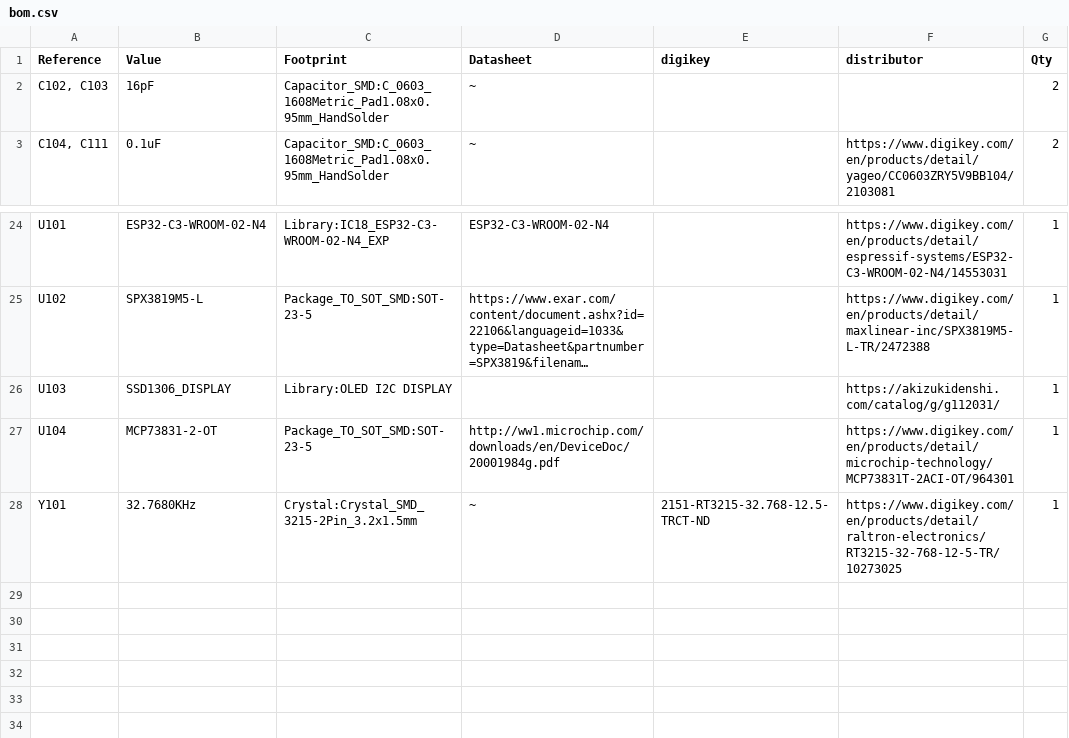
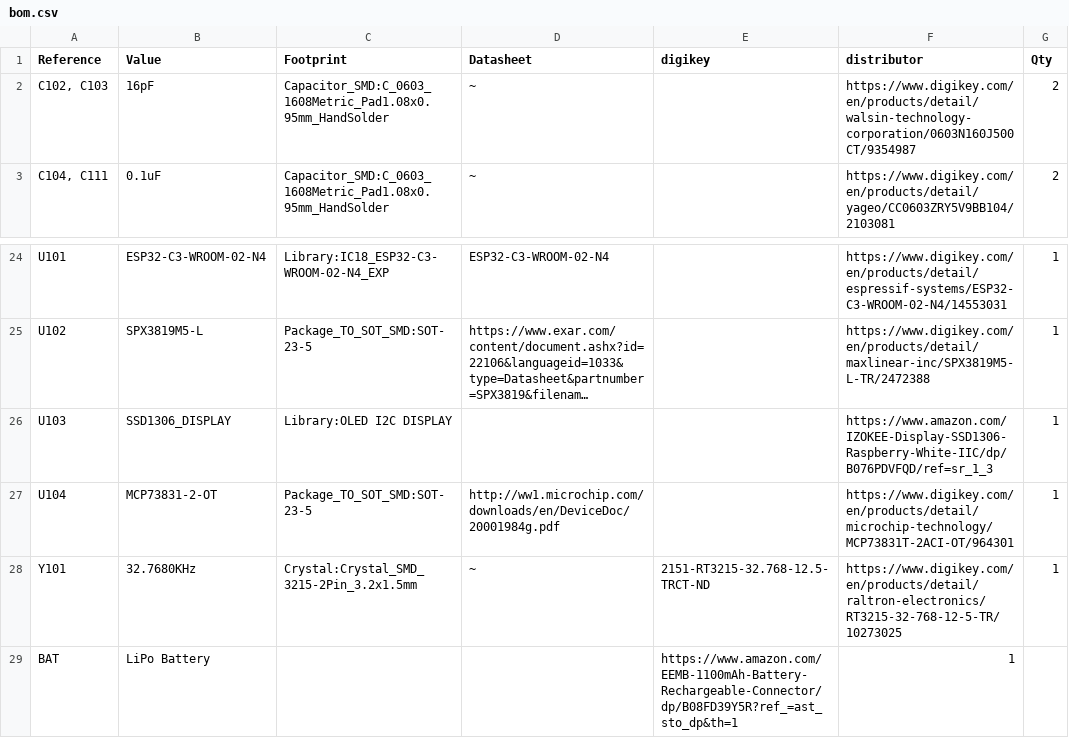
Before and after one commit to hnz1102/wakepcbox, a CSV file: hardware/bom.csv, drawn as a sheet; only a part is shown, gaps mark what is left out; long unchanged cells end in …; the diff names each change by its address in the sheet, - before the commit and + after, or states it on an @@ line.

Commit message:
Fixed typo

```diff
--- a/hardware/bom.csv
+++ b/hardware/bom.csv
-F2 (distributor): (empty)
+F2 (distributor): https://www.digikey.com/en/products/detail/walsin-technology-corporation/0603N160J500CT/9354987
-F26 (distributor): https://akizukidenshi.com/catalog/g/g112031/
+F26 (distributor): https://www.amazon.com/IZOKEE-Display-SSD1306-Raspberry-White-IIC/dp/B076PDVFQD/ref=sr_1_3
+row 29: BAT | LiPo Battery |  |  | https://www.amazon.com/EEMB-1100mAh-Battery-Rechargeable-Connector/dp/B08FD39Y5R?ref_=ast_sto_dp&th=1 | 1
```
Also changed, not shown: 1 other file.
